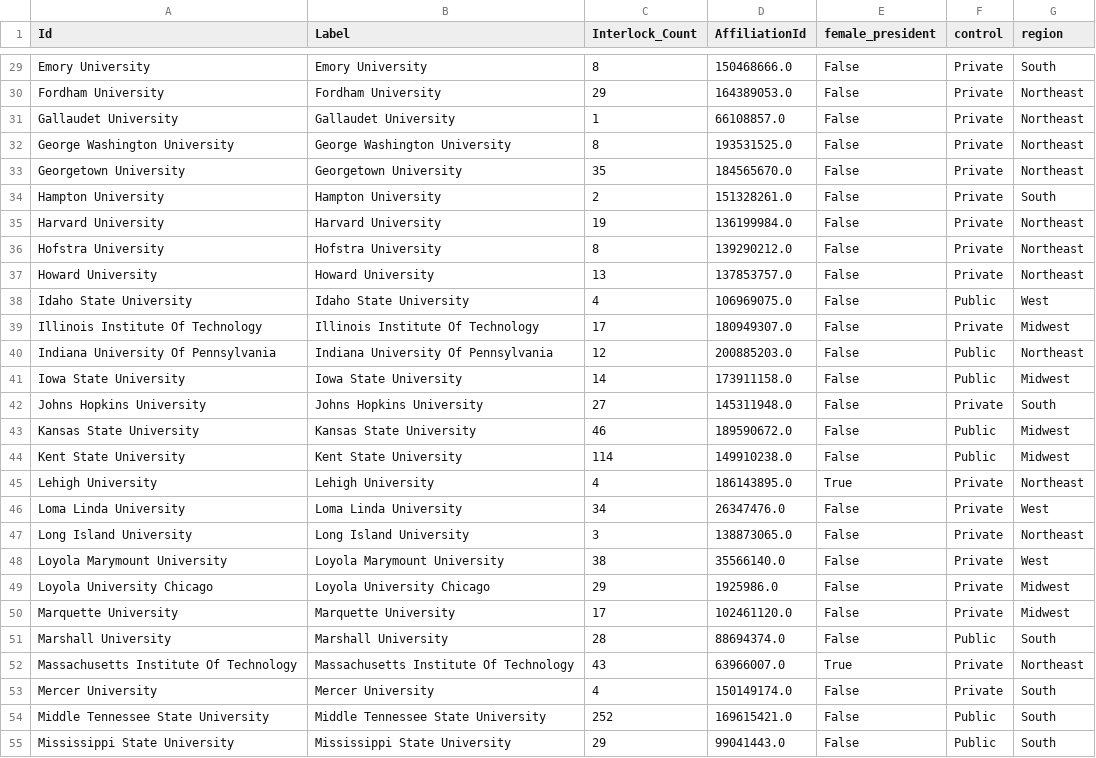
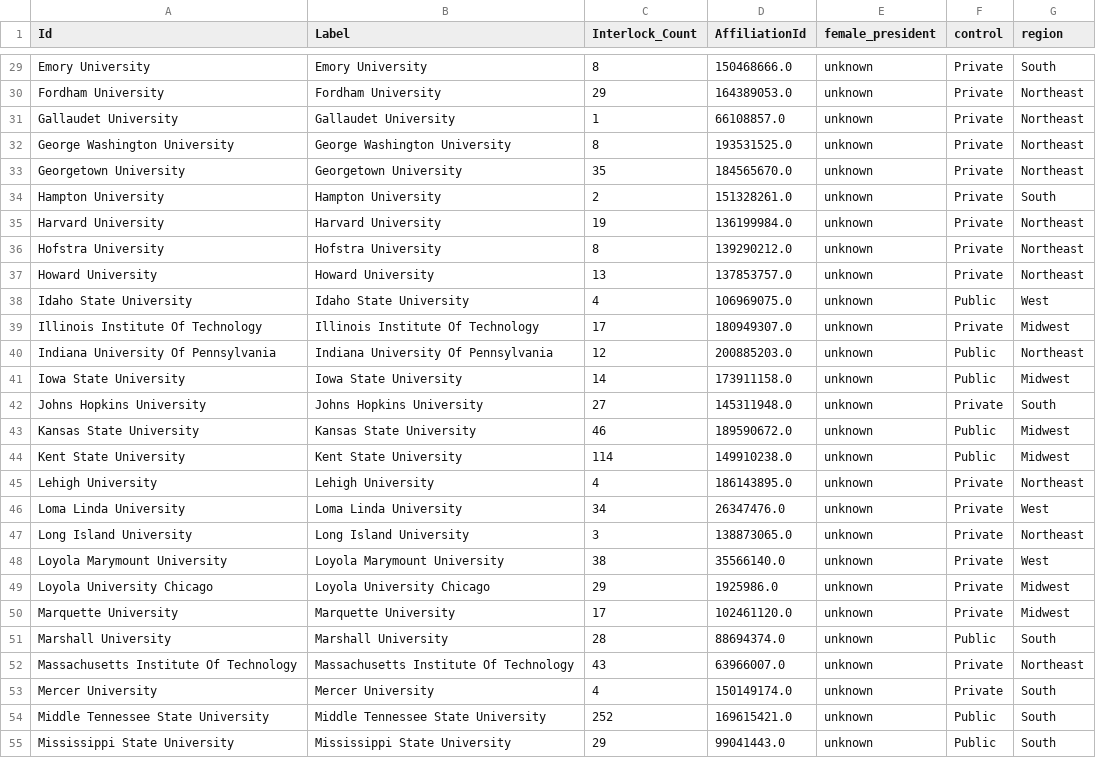
Before and after one commit to tymisiorek/board_analysis, a CSV file: board_dataframes/aggregated_nodes.csv, drawn as a sheet; only a part is shown, gaps mark what is left out; the diff covers the shown part only; the diff names each change by its address in the sheet, - before the commit and + after, or states it on an @@ line.

```diff
--- a/board_dataframes/aggregated_nodes.csv
+++ b/board_dataframes/aggregated_nodes.csv
-E29:E44 (female_president): False
+E29:E44 (female_president): unknown
-E45 (female_president): True
+E45 (female_president): unknown
-E46:E51 (female_president): False
+E46:E51 (female_president): unknown
-E52 (female_president): True
+E52 (female_president): unknown
-E53:E55 (female_president): False
+E53:E55 (female_president): unknown
```
Also changed, not shown: 129 edited cells elsewhere in this file, board_dataframes/2000_double_board.csv, board_dataframes/2005_double_board.csv, 49 other files.
